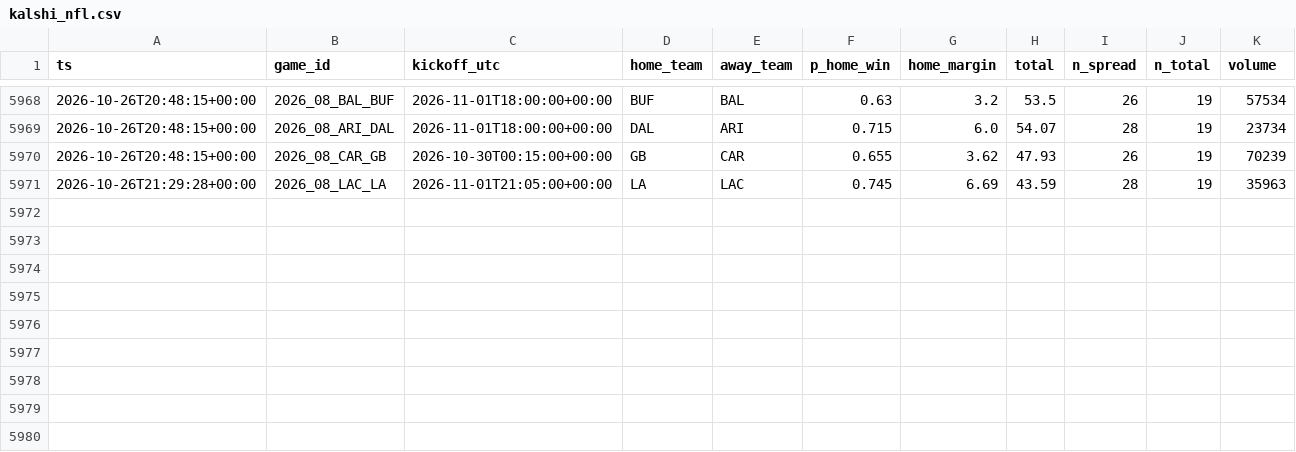
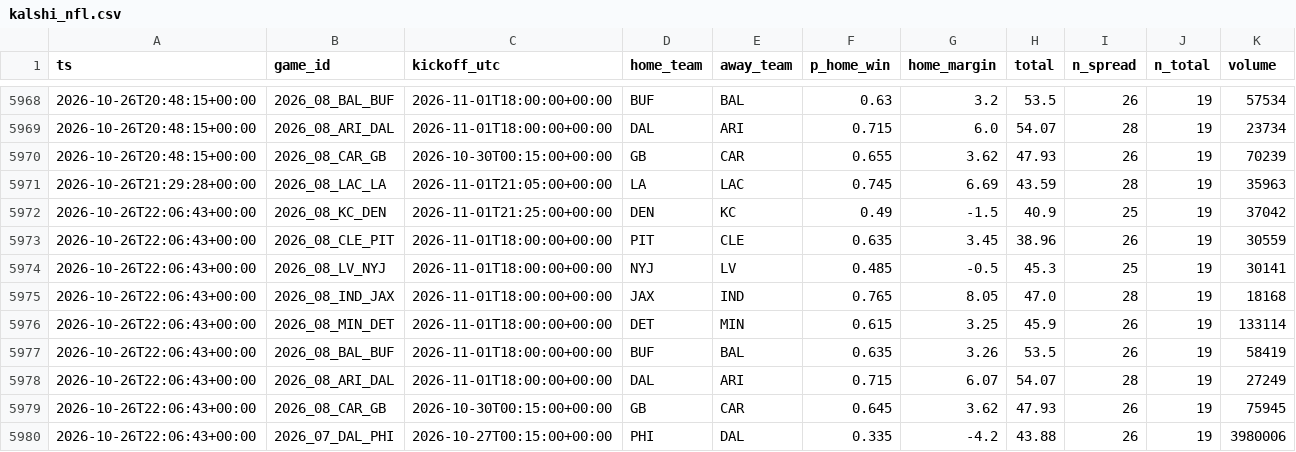
Before and after one commit to jferaz23/nfl-line-model, a CSV file: artifacts/kalshi/kalshi_nfl.csv, drawn as a sheet; only a part is shown, gaps mark what is left out.

```diff
--- a/artifacts/kalshi/kalshi_nfl.csv
+++ b/artifacts/kalshi/kalshi_nfl.csv
@@ -5971 +5971,10 @@ ts,game_id,kickoff_utc,home_team,away_team,p_home_win,home_margin,total,n_spread
 2026-10-26T21:29:28+00:00,2026_08_LAC_LA,2026-11-01T21:05:00+00:00,LA,LAC,0.745,6.69,43.59,28,19,35963
+2026-10-26T22:06:43+00:00,2026_08_KC_DEN,2026-11-01T21:25:00+00:00,DEN,KC,0.49,-1.5,40.9,25,19,37042
+2026-10-26T22:06:43+00:00,2026_08_CLE_PIT,2026-11-01T18:00:00+00:00,PIT,CLE,0.635,3.45,38.96,26,19,30559
+2026-10-26T22:06:43+00:00,2026_08_LV_NYJ,2026-11-01T18:00:00+00:00,NYJ,LV,0.485,-0.5,45.3,25,19,30141
+2026-10-26T22:06:43+00:00,2026_08_IND_JAX,2026-11-01T18:00:00+00:00,JAX,IND,0.765,8.05,47.0,28,19,18168
+2026-10-26T22:06:43+00:00,2026_08_MIN_DET,2026-11-01T18:00:00+00:00,DET,MIN,0.615,3.25,45.9,26,19,133114
+2026-10-26T22:06:43+00:00,2026_08_BAL_BUF,2026-11-01T18:00:00+00:00,BUF,BAL,0.635,3.26,53.5,26,19,58419
+2026-10-26T22:06:43+00:00,2026_08_ARI_DAL,2026-11-01T18:00:00+00:00,DAL,ARI,0.715,6.07,54.07,28,19,27249
+2026-10-26T22:06:43+00:00,2026_08_CAR_GB,2026-10-30T00:15:00+00:00,GB,CAR,0.645,3.62,47.93,26,19,75945
+2026-10-26T22:06:43+00:00,2026_07_DAL_PHI,2026-10-27T00:15:00+00:00,PHI,DAL,0.335,-4.2,43.88,26,19,3980006
```
Also changed, not shown: artifacts/lines/espn_lines.csv, 7 other files.
